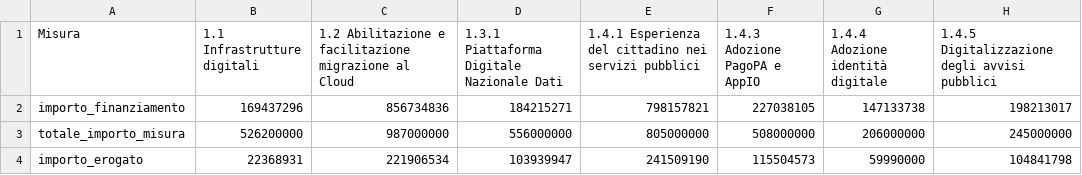
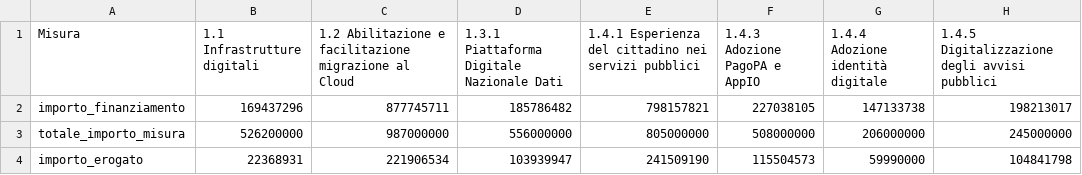
Before and after one commit to teamdigitale/padigitale2026-opendata, a CSV file: data/KPI/totale_per_misura.csv, drawn as a sheet.

```diff
--- a/data/KPI/totale_per_misura.csv
+++ b/data/KPI/totale_per_misura.csv
@@ -1,3 +1,3 @@
 Misura,1.1 Infrastrutture digitali,1.2 Abilitazione e facilitazione migrazione al Cloud,1.3.1 Piattaforma Digitale Nazionale Dati,1.4.1 Esperienza del cittadino nei servizi pubblici,1.4.3 Adozione PagoPA e AppIO,1.4.4 Adozione identità digitale,1.4.5 Digitalizzazione degli avvisi pubblici
-importo_finanziamento,169437296,856734836,184215271,798157821,227038105,147133738,198213017
+importo_finanziamento,169437296,877745711,185786482,798157821,227038105,147133738,198213017
 totale_importo_misura,526200000,987000000,556000000,805000000,508000000,206000000,245000000
```
Also changed, not shown: data/KPI/andamento_progetti.csv, data/KPI/importi_per_comune.csv, 6 other files.
